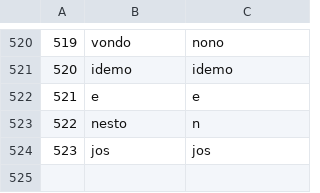
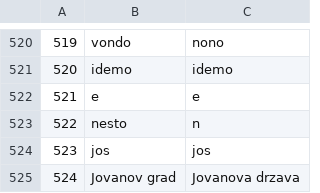
Before and after one commit to JovanDozic/sims-2023-group-4-team-A, a CSV file: sims-2023-group-4-team-A/SIMSProject/Resources/Data/locations.csv, drawn as a sheet; only a part is shown, gaps mark what is left out; the diff names each change by its address in the sheet, - before the commit and + after, or states it on an @@ line.

```diff
--- a/sims-2023-group-4-team-A/SIMSProject/Resources/Data/locations.csv
+++ b/sims-2023-group-4-team-A/SIMSProject/Resources/Data/locations.csv
+row 525: 524 | Jovanov grad | Jovanova drzava
```
Also changed, not shown: sims-2023-group-4-team-A/SIMSProject/Resources/Data/accommodationReservation.csv, sims-2023-group-4-team-A/SIMSProject/Resources/Data/accommodations.csv, 10 other files.
